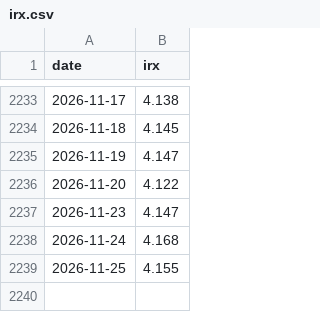
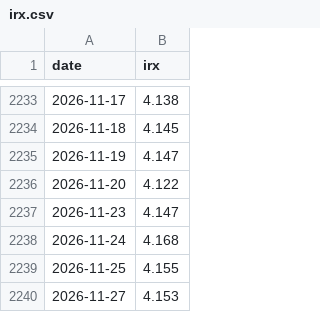
Before and after one commit to citizenmaik/systemplus-backtest, a CSV file: data/irx.csv, drawn as a sheet; only a part is shown, gaps mark what is left out; the diff names each change by its address in the sheet, - before the commit and + after, or states it on an @@ line.

```diff
--- a/data/irx.csv
+++ b/data/irx.csv
+row 2240: 2026-11-27 | 4.153
```
Also changed, not shown: 1 other file.
